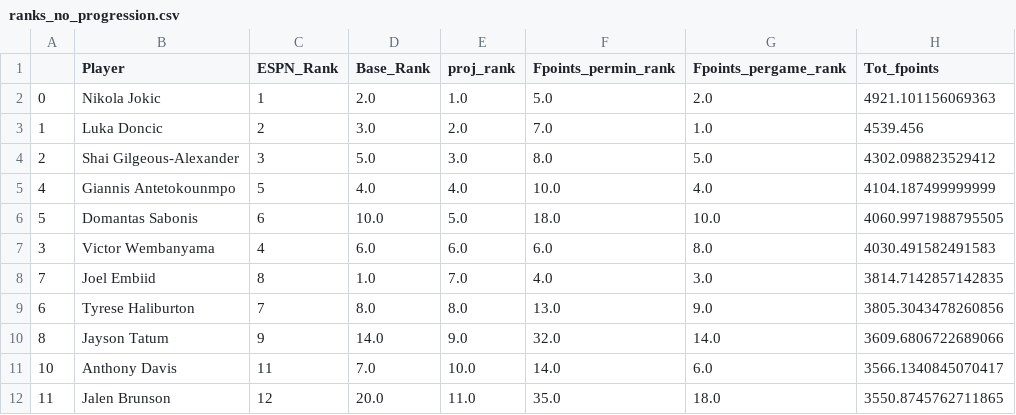
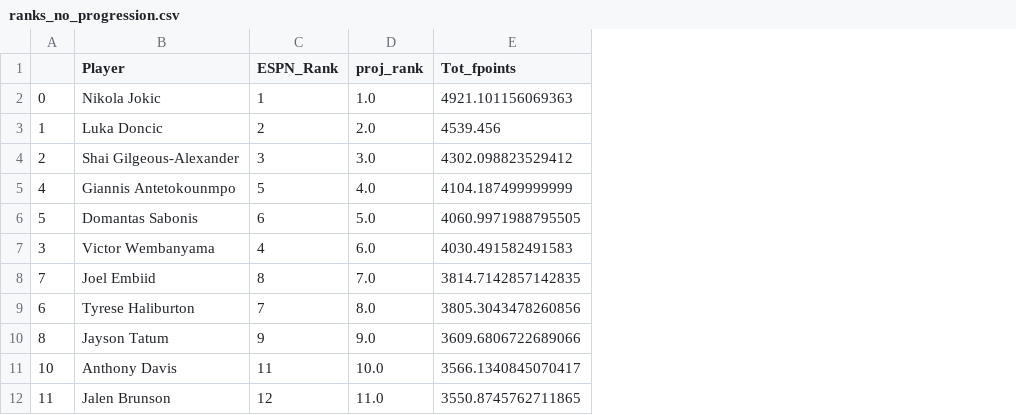
Before and after one commit to mcgillies/nbafantasy2024, a CSV file: data/ranks_no_progression.csv, drawn as a sheet; only a part is shown; the diff names each change by its address in the sheet, - before the commit and + after, or states it on an @@ line.

Commit message:
updated ranks to include only relevant cols

```diff
--- a/data/ranks_no_progression.csv
+++ b/data/ranks_no_progression.csv
-column D (Base_Rank), rows 2-12: 2.0 | 3.0 | 5.0 | 4.0 | 10.0 | 6.0 | 1.0 | 8.0 | 14.0 | 7.0 | 20.0
-column F (Fpoints_permin_rank), rows 2-12: 5.0 | 7.0 | 8.0 | 10.0 | 18.0 | 6.0 | 4.0 | 13.0 | 32.0 | 14.0 | 35.0
-column G (Fpoints_pergame_rank), rows 2-12: 2.0 | 1.0 | 5.0 | 4.0 | 10.0 | 8.0 | 3.0 | 9.0 | 14.0 | 6.0 | 18.0
```
